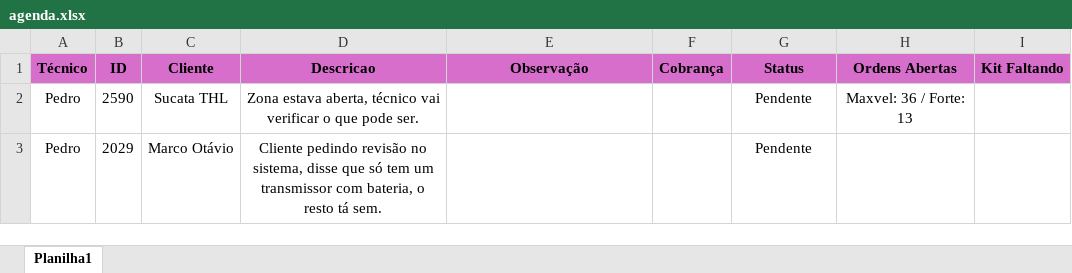
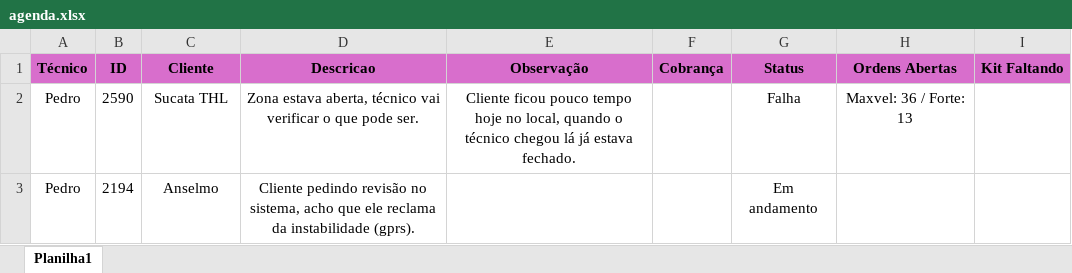
Before and after one commit to pedrohcarvalho201-spec/painel-agenda-tecnica, an Excel workbook: agenda.xlsx, sheet Planilha1, drawn as a sheet; values as stored, in another font and other column widths than the file's, no borders; removed rows and columns are numbered as before the commit, all else as after; the diff names each change by its address in the sheet, - before the commit and + after, or states it on an @@ line.

Commit message:
Atualizacao rapida de agenda as 12:11:35,36

```diff
--- a/agenda.xlsx (sheet Planilha1)
+++ b/agenda.xlsx (sheet Planilha1)
-E2 (Observação): (empty)
+E2 (Observação): Cliente ficou pouco tempo hoje no local, quando o técnico chegou lá já estava fechado.
-G2 (Status): Pendente
+G2 (Status): Falha
-row 3: Pedro | 2029 | Marco Otávio | Cliente pedindo revisão no sistema, disse que só tem um transmissor com bateria, o resto tá sem. |  |  | Pendente
+row 3: Pedro | 2194 | Anselmo | Cliente pedindo revisão no sistema, acho que ele reclama da instabilidade (gprs). |  |  | Em andamento
```
Also changed, not shown: 1 other file.
